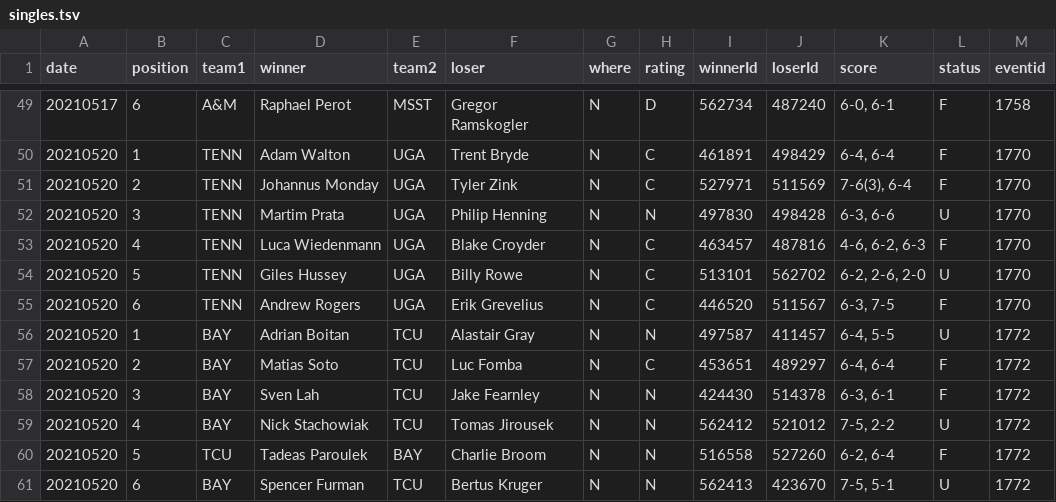
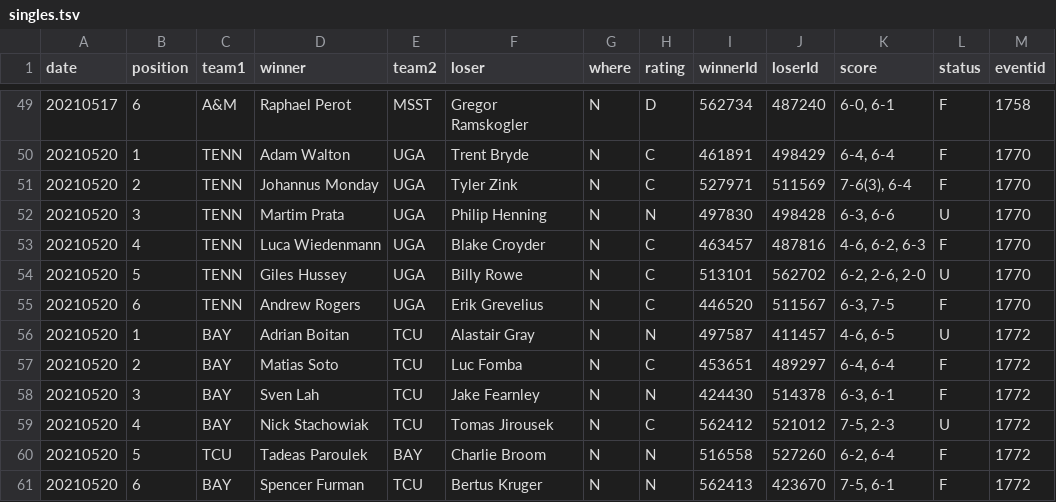
Before and after one commit to slam10s/may-madness, a TSV file: data/2020-21/ncaam/singles.tsv, drawn as a sheet; only a part is shown, gaps mark what is left out.

```diff
--- a/data/2020-21/ncaam/singles.tsv
+++ b/data/2020-21/ncaam/singles.tsv
@@ -55,7 +55,7 @@ date	position	team1	winner	team2	loser	where	rating	winnerId	loserId	score	statu
 20210520	6	TENN	Andrew Rogers            	UGA 	Erik Grevelius             	N	C	446520	511567	6-3, 7-5        	F	1770
-20210520	1	BAY 	Adrian Boitan            	TCU 	Alastair Gray              	N	N	497587	411457	6-4, 5-5        	U	1772
+20210520	1	BAY 	Adrian Boitan            	TCU 	Alastair Gray              	N	N	497587	411457	4-6, 6-5        	U	1772
 20210520	2	BAY 	Matias Soto              	TCU 	Luc Fomba                  	N	C	453651	489297	6-4, 6-4        	F	1772
 20210520	3	BAY 	Sven Lah                 	TCU 	Jake Fearnley              	N	N	424430	514378	6-3, 6-1        	F	1772
-20210520	4	BAY 	Nick Stachowiak          	TCU 	Tomas Jirousek             	N	N	562412	521012	7-5, 2-2        	U	1772
+20210520	4	BAY 	Nick Stachowiak          	TCU 	Tomas Jirousek             	N	C	562412	521012	7-5, 2-3        	U	1772
 20210520	5	TCU 	Tadeas Paroulek          	BAY 	Charlie Broom              	N	N	516558	527260	6-2, 6-4        	F	1772
-20210520	6	BAY 	Spencer Furman           	TCU 	Bertus Kruger              	N	N	562413	423670	7-5, 5-1        	U	1772
+20210520	6	BAY 	Spencer Furman           	TCU 	Bertus Kruger              	N	N	562413	423670	7-5, 6-1        	F	1772
```
Also changed, not shown: data/2020-21/ncaam/schedule.tsv, data/2020-21/ncaam/scores.tsv, 4 other files.
